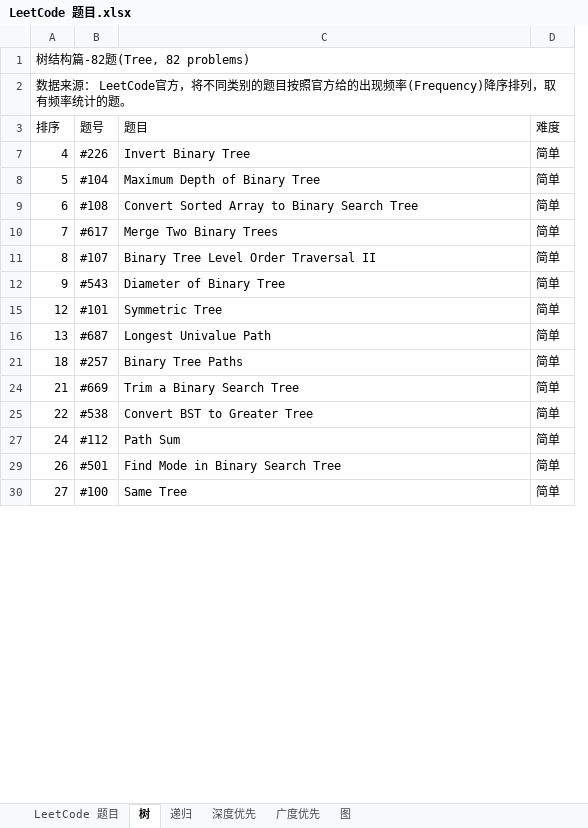
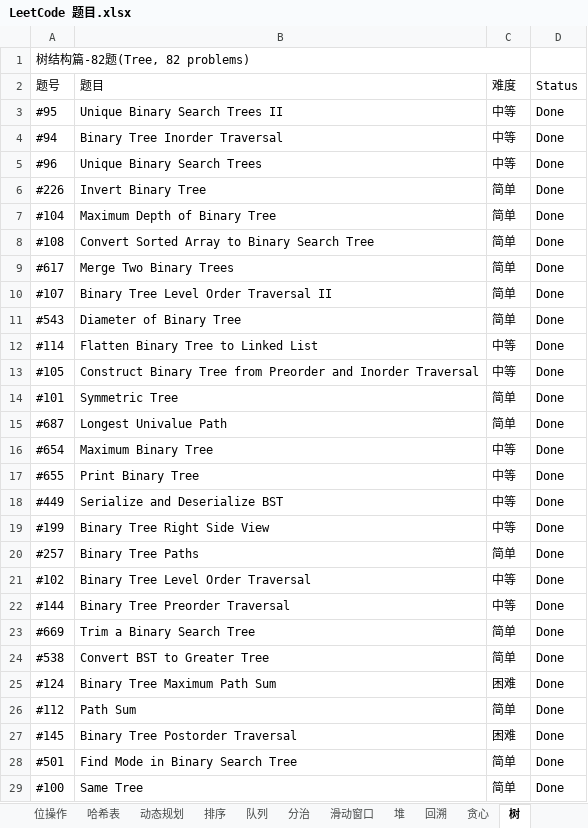
Before and after one commit to unwindfly/GitStudy, an Excel workbook: LeetCode 题目.xlsx, sheet 树, drawn as a sheet; only a part is shown; values as stored, in another font and other column widths than the file's, no cell formats; charts and pictures not drawn; removed rows and columns are numbered as before the commit, all else as after; the diff covers the shown part only; the diff names each change by its address in the sheet, - before the commit and + after, or states it on an @@ line.

```diff
--- a/LeetCode 题目.xlsx (sheet 树)
+++ b/LeetCode 题目.xlsx (sheet 树)
@@ sheet tab unhidden: 位操作 @@
@@ sheet tab unhidden: 哈希表 @@
@@ sheet tab unhidden: 动态规划 @@
@@ sheet tab unhidden: 排序 @@
@@ sheet tab unhidden: 队列 @@
@@ sheet tab unhidden: 分治 @@
@@ sheet tab unhidden: 滑动窗口 @@
@@ sheet tab unhidden: 堆 @@
@@ sheet tab unhidden: 回溯 @@
@@ sheet tab unhidden: 贪心 @@
-column A (排序), row 1: 树结构篇-82题(Tree, 82 problems); rows 7-30: 4 | 5 | 6 | 7 | 8 | 9 | 12 | 13 | 18 | 21 | 22 | 24 | 26 | 27
+column D (Status), rows 6-11: all Done; rows 14-15: Done | Done; row 20: Done; rows 23-24: Done | Done; row 26: Done; rows 28-29: Done | Done
-A1 (题号): (empty)
+A1 (题号): 树结构篇-82题(Tree, 82 problems)
+A1:C1 merged
-row 2: 数据来源： LeetCode官方，将不同类别的题目按照官方给的出现频率(Frequency)降序排列，取有频率统计的题。
+row 3: #95 | Unique Binary Search Trees II | 中等 | Done
+row 4: #94 | Binary Tree Inorder Traversal | 中等 | Done
+row 5: #96 | Unique Binary Search Trees | 中等 | Done
+row 12: #114 | Flatten Binary Tree to Linked List | 中等 | Done
+row 13: #105 | Construct Binary Tree from Preorder and Inorder Traversal | 中等 | Done
+row 16: #654 | Maximum Binary Tree | 中等 | Done
+row 17: #655 | Print Binary Tree | 中等 | Done
+row 18: #449 | Serialize and Deserialize BST | 中等 | Done
+row 19: #199 | Binary Tree Right Side View | 中等 | Done
+row 21: #102 | Binary Tree Level Order Traversal | 中等 | Done
+row 22: #144 | Binary Tree Preorder Traversal | 中等 | Done
+row 25: #124 | Binary Tree Maximum Path Sum | 困难 | Done
+row 27: #145 | Binary Tree Postorder Traversal | 困难 | Done
```
Also changed, not shown: 27 added rows and 1 removed row elsewhere in this sheet, sheet 深度优先, sheet 广度优先, sheet LeetCode 题目, sheet 图, sheet 递归, other sheet tabs, cell formats, hidden cells, charts or pictures.
